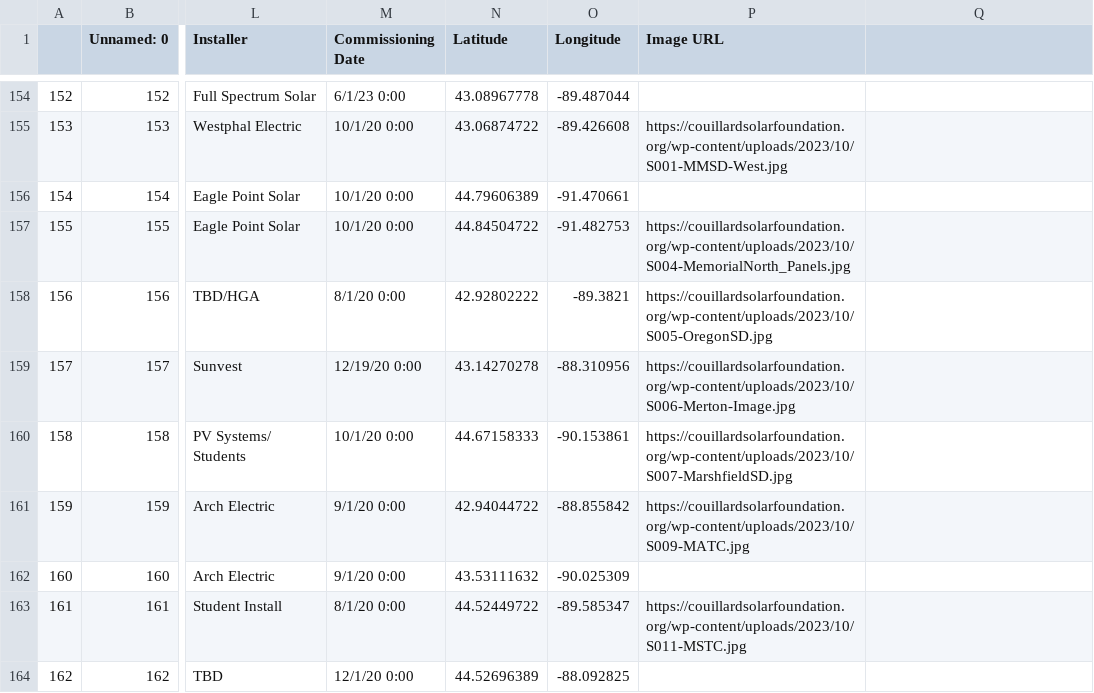
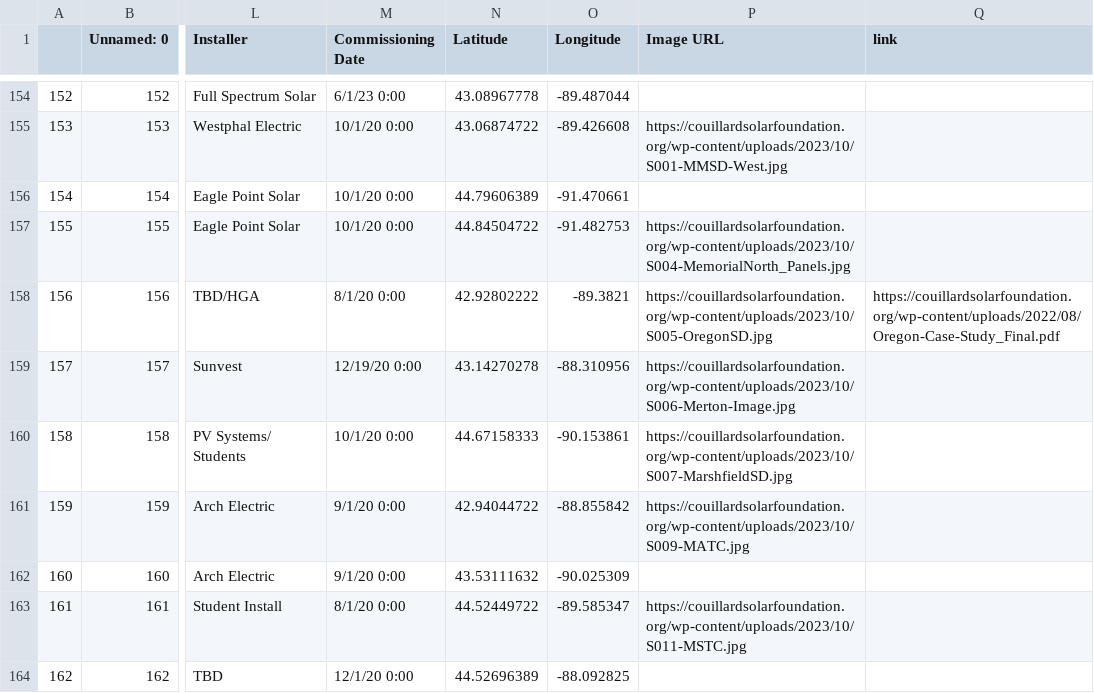
Before and after one commit to GW-DSSD/Couillard-Solar-Foundation, a CSV file: Dataset/data.csv, drawn as a sheet; only a part is shown, gaps mark what is left out; the diff names each change by its address in the sheet, - before the commit and + after, or states it on an @@ line.

Commit message:
update draft
legend with icons of different marker types

```diff
--- a/Dataset/data.csv
+++ b/Dataset/data.csv
-Q1: (empty)
+Q1: link
-Q158 (link): (empty)
+Q158 (link): https://couillardsolarfoundation.org/wp-content/uploads/2022/08/Oregon-Case-Study_Final.pdf
```
Also changed, not shown: 2 other files.
